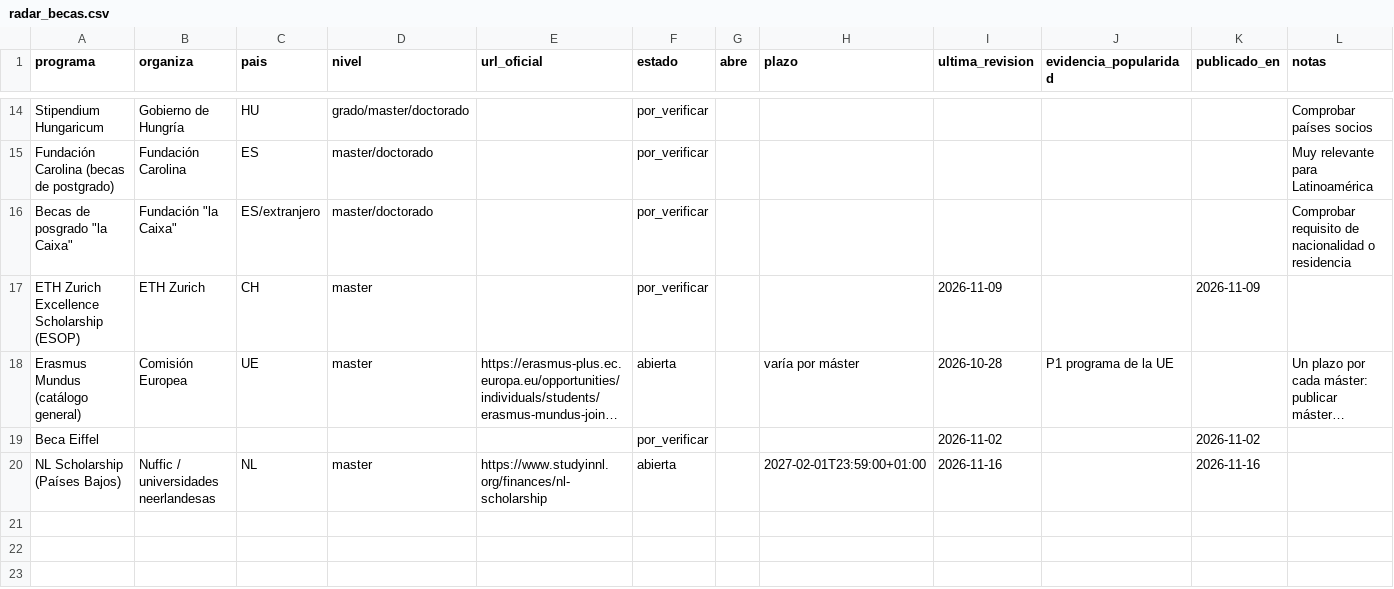
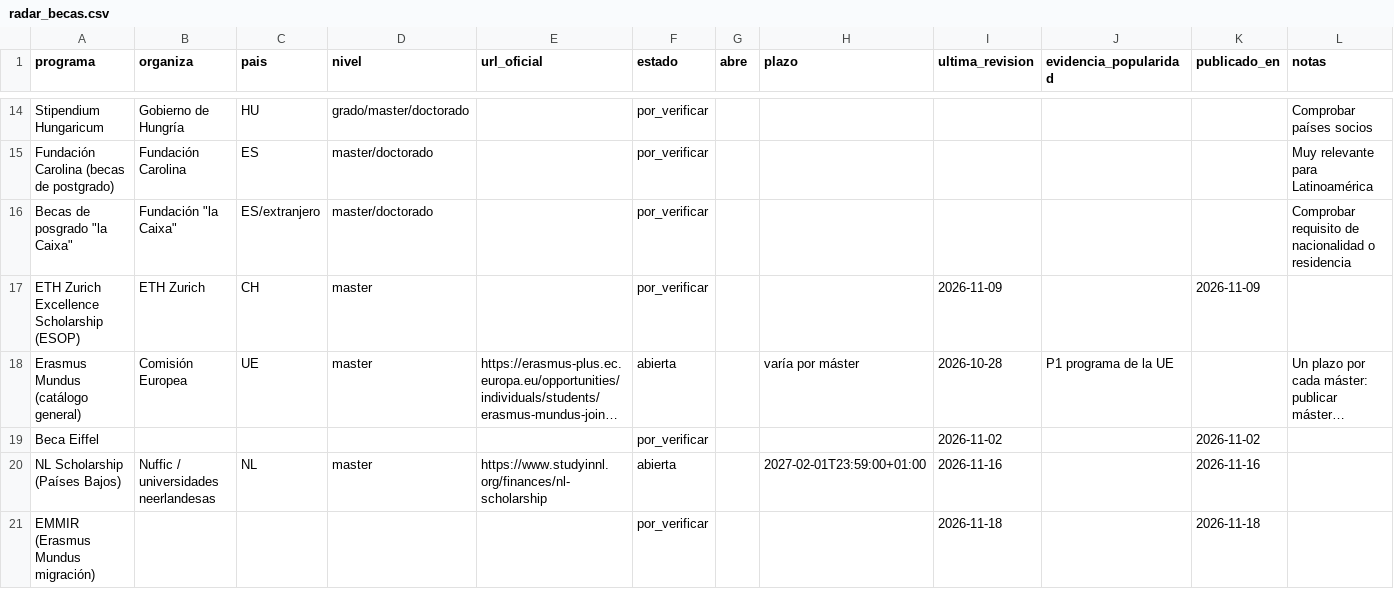
Before and after one commit to DVhProjects/diegoval-academy-editorial, a CSV file: data/radar_becas.csv, drawn as a sheet; only a part is shown, gaps mark what is left out; long unchanged cells end in ….

```diff
--- a/data/radar_becas.csv
+++ b/data/radar_becas.csv
@@ -20 +20,2 @@ Beca Eiffel,,,,,por_verificar,,,2026-11-02,,2026-11-02,
 NL Scholarship (Países Bajos),Nuffic / universidades neerlandesas,NL,master,https://www.studyinnl.org/finances/nl-scholarship,abierta,,2027-02-01T23:59:00+01:00,2026-11-16,,2026-11-16,
+EMMIR (Erasmus Mundus migración),,,,,por_verificar,,,2026-11-18,,2026-11-18,
```
Also changed, not shown: data/publication_history.csv, 3 other files.
